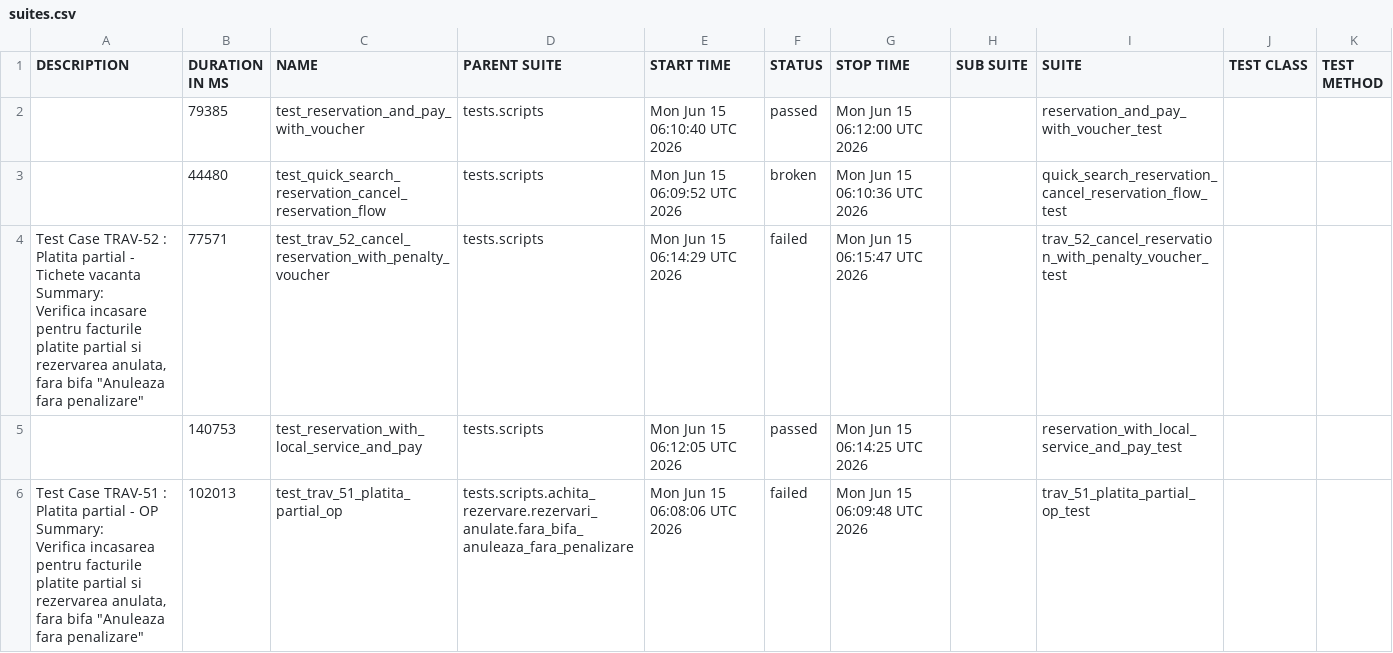
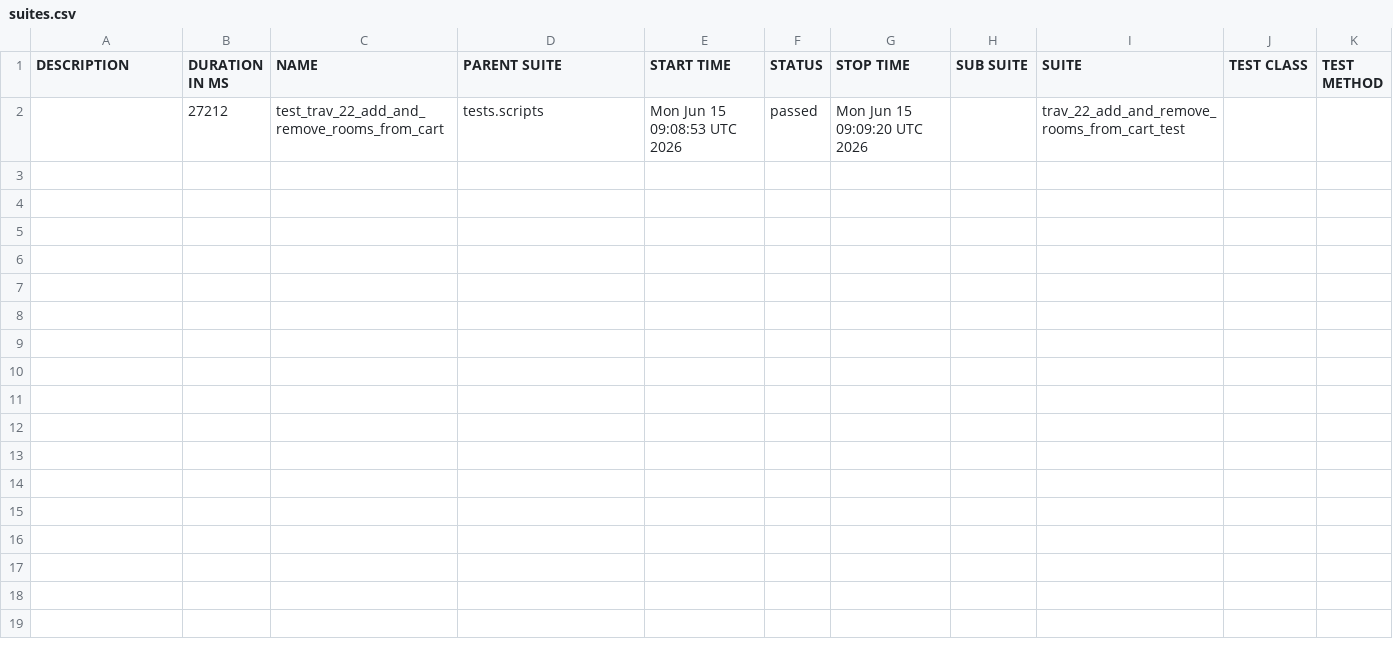
Before and after one commit to gabrielfilipwesrom/qa-reports, a CSV file: data/suites.csv, drawn as a sheet.

```diff
--- a/data/suites.csv
+++ b/data/suites.csv
@@ -1,18 +1,2 @@
 "DESCRIPTION","DURATION IN MS","NAME","PARENT SUITE","START TIME","STATUS","STOP TIME","SUB SUITE","SUITE","TEST CLASS","TEST METHOD"
-"","79385","test_reservation_and_pay_with_voucher","tests.scripts","Mon Jun 15 06:10:40 UTC 2026","passed","Mon Jun 15 06:12:00 UTC 2026","","reservation_and_pay_with_voucher_test","",""
-"","44480","test_quick_search_reservation_cancel_reservation_flow","tests.scripts","Mon Jun 15 06:09:52 UTC 2026","broken","Mon Jun 15 06:10:36 UTC 2026","","quick_search_reservation_cancel_reservation_flow_test","",""
-"
-    Test Case TRAV-52 : Platita partial - Tichete vacanta
-
-    Summary:
-    Verifica incasare pentru facturile platite partial si rezervarea anulata,
-    fara bifa ""Anuleaza fara penalizare""
-    ","77571","test_trav_52_cancel_reservation_with_penalty_voucher","tests.scripts","Mon Jun 15 06:14:29 UTC 2026","failed","Mon Jun 15 06:15:47 UTC 2026","","trav_52_cancel_reservation_with_penalty_voucher_test","",""
-"","140753","test_reservation_with_local_service_and_pay","tests.scripts","Mon Jun 15 06:12:05 UTC 2026","passed","Mon Jun 15 06:14:25 UTC 2026","","reservation_with_local_service_and_pay_test","",""
-"
-    Test Case TRAV-51 : Platita partial - OP
-
-    Summary:
-    Verifica incasarea pentru facturile platite partial si rezervarea anulata,
-    fara bifa ""Anuleaza fara penalizare""
-    ","102013","test_trav_51_platita_partial_op","tests.scripts.achita_rezervare.rezervari_anulate.fara_bifa_anuleaza_fara_penalizare","Mon Jun 15 06:08:06 UTC 2026","failed","Mon Jun 15 06:09:48 UTC 2026","","trav_51_platita_partial_op_test","",""
+"","27212","test_trav_22_add_and_remove_rooms_from_cart","tests.scripts","Mon Jun 15 09:08:53 UTC 2026","passed","Mon Jun 15 09:09:20 UTC 2026","","trav_22_add_and_remove_rooms_from_cart_test","",""
```
Also changed, not shown: 35 other files.
